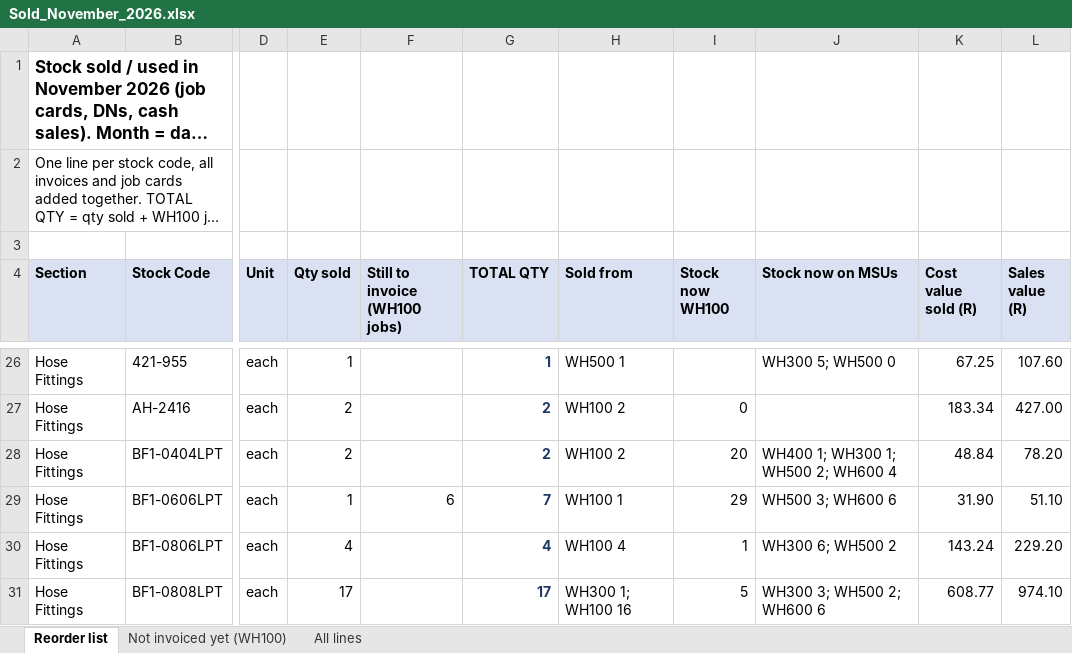
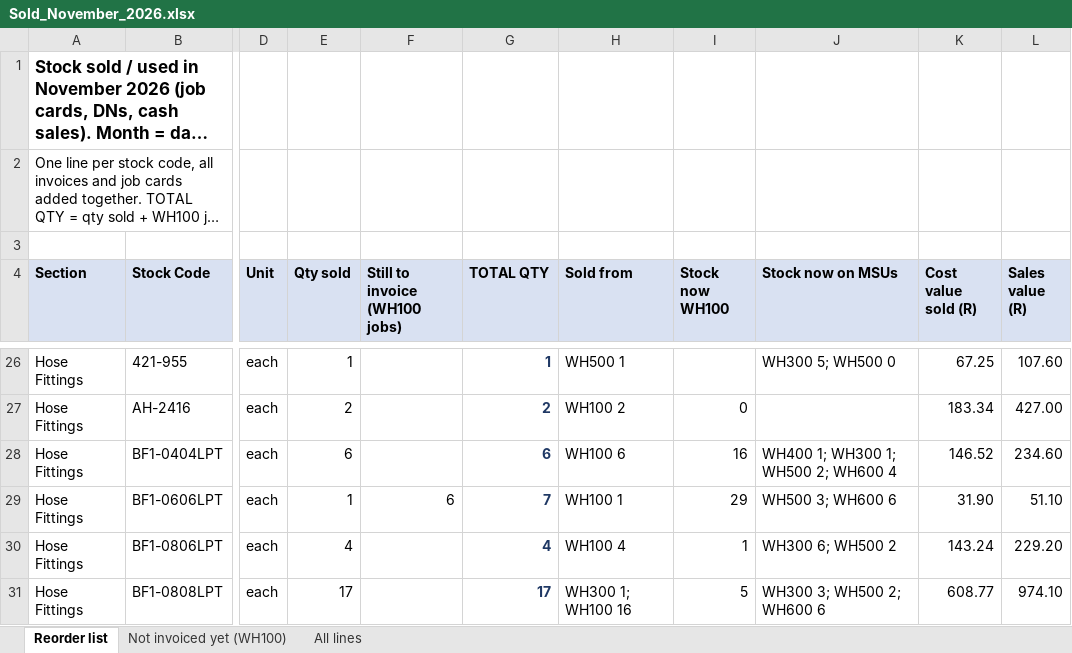
Before and after one commit to MichaelB1300/Pirtek-stock---live, an Excel workbook: Sold_November_2026.xlsx, sheet Reorder list, drawn as a sheet; only a part is shown, gaps mark what is left out; long unchanged cells end in …; values as stored, in another font and other column widths than the file's, no borders; the diff covers the shown part only; the diff names each change by its address in the sheet, - before the commit and + after, or states it on an @@ line.

```diff
--- a/Sold_November_2026.xlsx (sheet Reorder list)
+++ b/Sold_November_2026.xlsx (sheet Reorder list)
-E28 (Qty sold): 2
+E28 (Qty sold): 6
-G28 (TOTAL QTY): 2
+G28 (TOTAL QTY): 6
-H28 (Sold from): WH100 2
+H28 (Sold from): WH100 6
-I28 (Stock now WH100): 20
+I28 (Stock now WH100): 16
-K28 (Cost value sold (R)): 48.84
+K28 (Cost value sold (R)): 146.52
-L28 (Sales value (R)): 78.20
+L28 (Sales value (R)): 234.60
```
Also changed, not shown: 5 added rows and 14 edited cells elsewhere in this sheet, sheet All lines, 2 other files.
